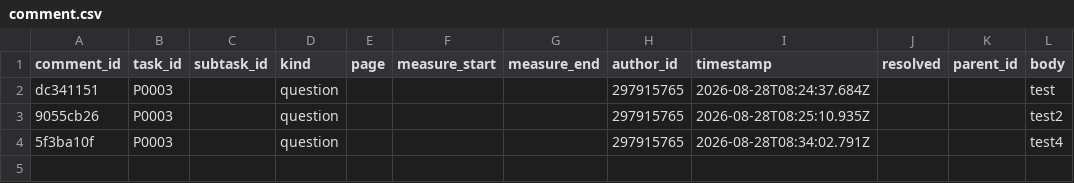
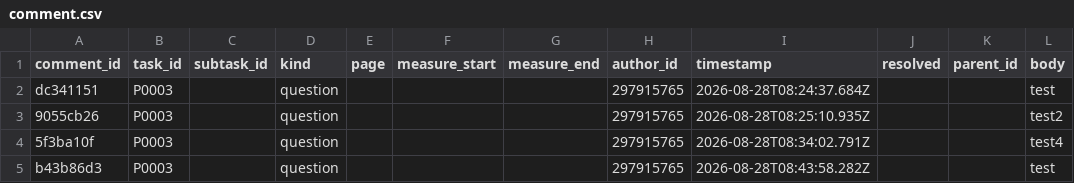
Before and after one commit to ohwjd/test5, a CSV file: tracking/comment.csv, drawn as a sheet.

```diff
--- a/tracking/comment.csv
+++ b/tracking/comment.csv
@@ -4 +4,2 @@ dc341151,P0003,,question,,,,297915765,2026-08-28T08:24:37.684Z,,,test
 5f3ba10f,P0003,,question,,,,297915765,2026-08-28T08:34:02.791Z,,,test4
+b43b86d3,P0003,,question,,,,297915765,2026-08-28T08:43:58.282Z,,,test
```
Also changed, not shown: tracking/history.csv.
